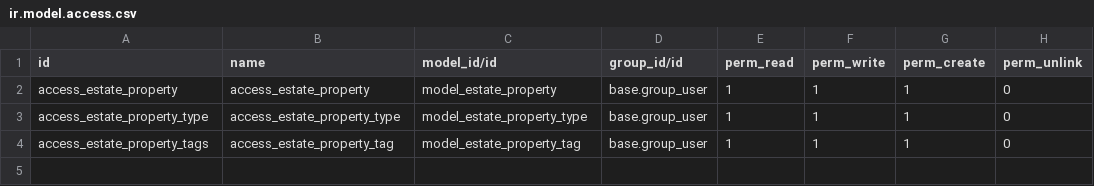
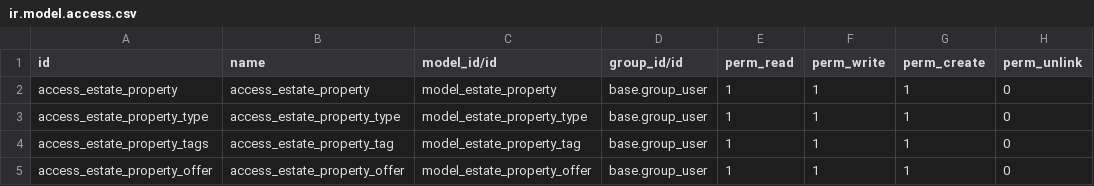
Before and after one commit to DawoudSheraz/odoo-tutorial, a CSV file: estate/security/ir.model.access.csv, drawn as a sheet; the diff names each change by its address in the sheet, - before the commit and + after, or states it on an @@ line.

Commit message:
feat: add One2Many field on Property related with Property Offers

```diff
--- a/estate/security/ir.model.access.csv
+++ b/estate/security/ir.model.access.csv
+row 5: access_estate_property_offer | access_estate_property_offer | model_estate_property_offer | base.group_user | 1 | 1 | 1 | 0
```
Also changed, not shown: 4 other files.
